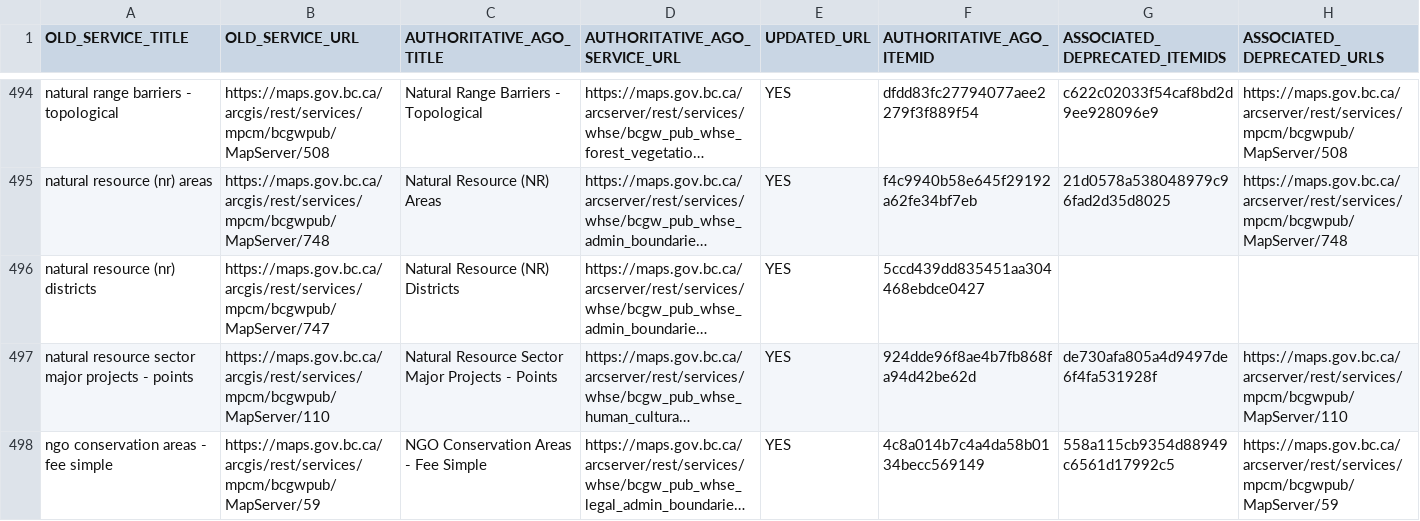
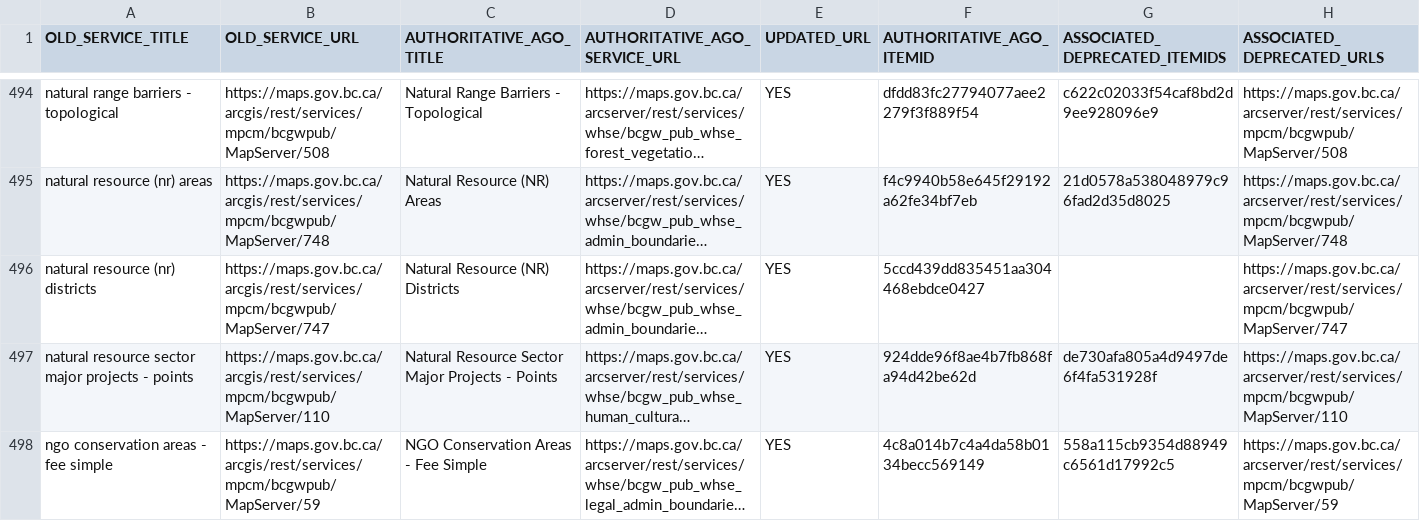
Before and after one commit to MichaelDykesBC/AGO, a CSV file: AGO_BCGW_Lookup.csv, drawn as a sheet; only a part is shown, gaps mark what is left out; long unchanged cells end in …; the diff names each change by its address in the sheet, - before the commit and + after, or states it on an @@ line.

Commit message:
Add Additional Deprecated Link
Added deprecated link to natural resource (nr) districts - https://maps.gov.bc.ca/arcserver/rest/services/mpcm/bcgwpub/MapServer/747

```diff
--- a/AGO_BCGW_Lookup.csv
+++ b/AGO_BCGW_Lookup.csv
-H496 (ASSOCIATED_DEPRECATED_URLS): (empty)
+H496 (ASSOCIATED_DEPRECATED_URLS): https://maps.gov.bc.ca/arcserver/rest/services/mpcm/bcgwpub/MapServer/747
```
